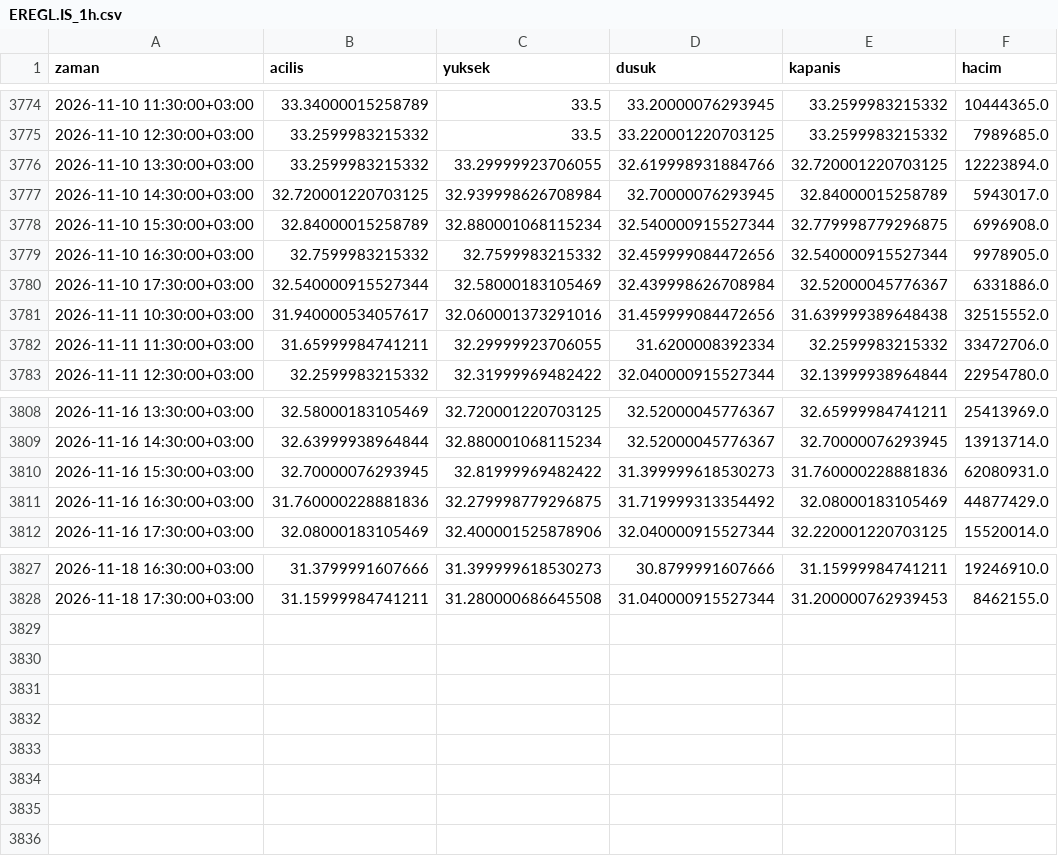
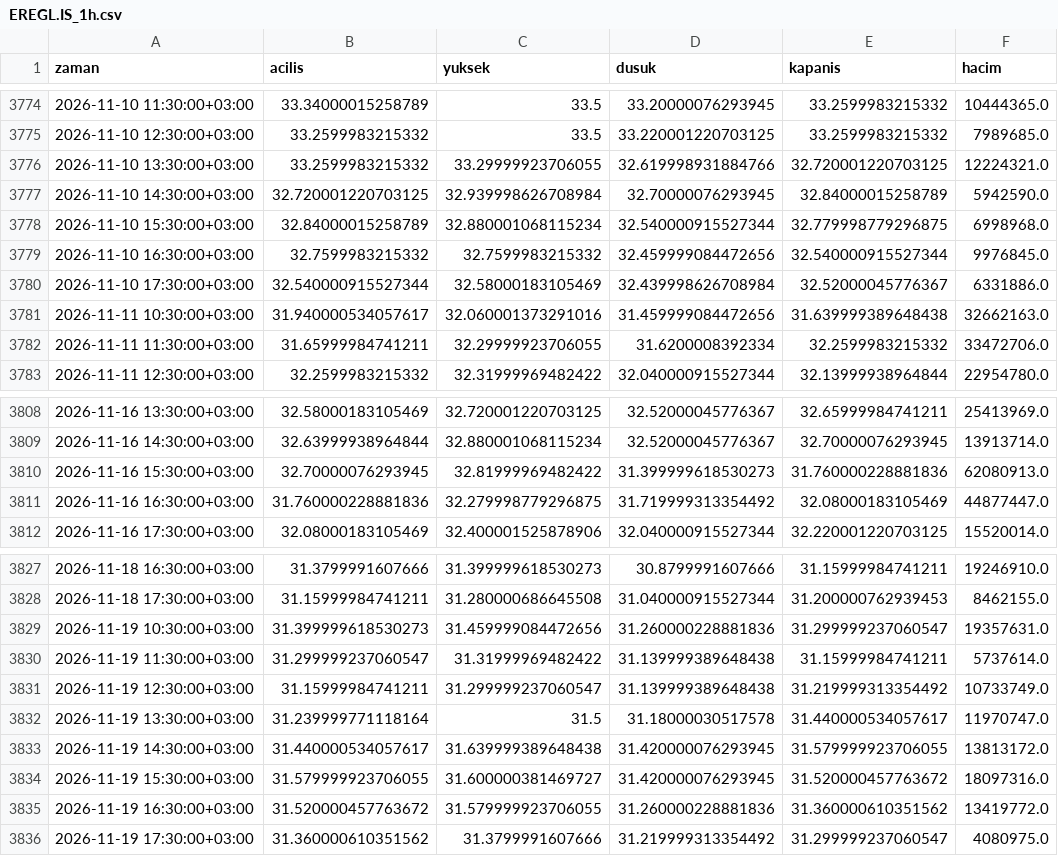
Before and after one commit to yilmazfatih-cyber/Deneme, a CSV file: veri/saatlik/EREGL.IS_1h.csv, drawn as a sheet; only a part is shown, gaps mark what is left out; the diff covers the shown part only.

```diff
--- a/veri/saatlik/EREGL.IS_1h.csv
+++ b/veri/saatlik/EREGL.IS_1h.csv
@@ -3775,8 +3775,8 @@ zaman,acilis,yuksek,dusuk,kapanis,hacim
 2026-11-10 12:30:00+03:00,33.2599983215332,33.5,33.220001220703125,33.2599983215332,7989685.0
-2026-11-10 13:30:00+03:00,33.2599983215332,33.29999923706055,32.619998931884766,32.720001220703125,12223894.0
-2026-11-10 14:30:00+03:00,32.720001220703125,32.939998626708984,32.70000076293945,32.84000015258789,5943017.0
-2026-11-10 15:30:00+03:00,32.84000015258789,32.880001068115234,32.540000915527344,32.779998779296875,6996908.0
-2026-11-10 16:30:00+03:00,32.7599983215332,32.7599983215332,32.459999084472656,32.540000915527344,9978905.0
+2026-11-10 13:30:00+03:00,33.2599983215332,33.29999923706055,32.619998931884766,32.720001220703125,12224321.0
+2026-11-10 14:30:00+03:00,32.720001220703125,32.939998626708984,32.70000076293945,32.84000015258789,5942590.0
+2026-11-10 15:30:00+03:00,32.84000015258789,32.880001068115234,32.540000915527344,32.779998779296875,6998968.0
+2026-11-10 16:30:00+03:00,32.7599983215332,32.7599983215332,32.459999084472656,32.540000915527344,9976845.0
 2026-11-10 17:30:00+03:00,32.540000915527344,32.58000183105469,32.439998626708984,32.52000045776367,6331886.0
-2026-11-11 10:30:00+03:00,31.940000534057617,32.060001373291016,31.459999084472656,31.639999389648438,32515552.0
+2026-11-11 10:30:00+03:00,31.940000534057617,32.060001373291016,31.459999084472656,31.639999389648438,32662163.0
 2026-11-11 11:30:00+03:00,31.65999984741211,32.29999923706055,31.6200008392334,32.2599983215332,33472706.0
@@ -3809,4 +3809,4 @@ zaman,acilis,yuksek,dusuk,kapanis,hacim
 2026-11-16 14:30:00+03:00,32.63999938964844,32.880001068115234,32.52000045776367,32.70000076293945,13913714.0
-2026-11-16 15:30:00+03:00,32.70000076293945,32.81999969482422,31.399999618530273,31.760000228881836,62080931.0
-2026-11-16 16:30:00+03:00,31.760000228881836,32.279998779296875,31.719999313354492,32.08000183105469,44877429.0
+2026-11-16 15:30:00+03:00,32.70000076293945,32.81999969482422,31.399999618530273,31.760000228881836,62080913.0
+2026-11-16 16:30:00+03:00,31.760000228881836,32.279998779296875,31.719999313354492,32.08000183105469,44877447.0
 2026-11-16 17:30:00+03:00,32.08000183105469,32.400001525878906,32.040000915527344,32.220001220703125,15520014.0
@@ -3828 +3828,9 @@ zaman,acilis,yuksek,dusuk,kapanis,hacim
 2026-11-18 17:30:00+03:00,31.15999984741211,31.280000686645508,31.040000915527344,31.200000762939453,8462155.0
+2026-11-19 10:30:00+03:00,31.399999618530273,31.459999084472656,31.260000228881836,31.299999237060547,19357631.0
+2026-11-19 11:30:00+03:00,31.299999237060547,31.31999969482422,31.139999389648438,31.15999984741211,5737614.0
+2026-11-19 12:30:00+03:00,31.15999984741211,31.299999237060547,31.139999389648438,31.219999313354492,10733749.0
+2026-11-19 13:30:00+03:00,31.239999771118164,31.5,31.18000030517578,31.440000534057617,11970747.0
+2026-11-19 14:30:00+03:00,31.440000534057617,31.639999389648438,31.420000076293945,31.579999923706055,13813172.0
+2026-11-19 15:30:00+03:00,31.579999923706055,31.600000381469727,31.420000076293945,31.520000457763672,18097316.0
+2026-11-19 16:30:00+03:00,31.520000457763672,31.579999923706055,31.260000228881836,31.360000610351562,13419772.0
+2026-11-19 17:30:00+03:00,31.360000610351562,31.3799991607666,31.219999313354492,31.299999237060547,4080975.0
```
Also changed, not shown: 4 edited cells elsewhere in this file, veri/saatlik/AHGAZ.IS_1h.csv, veri/saatlik/HALKB.IS_1h.csv, 39 other files.
